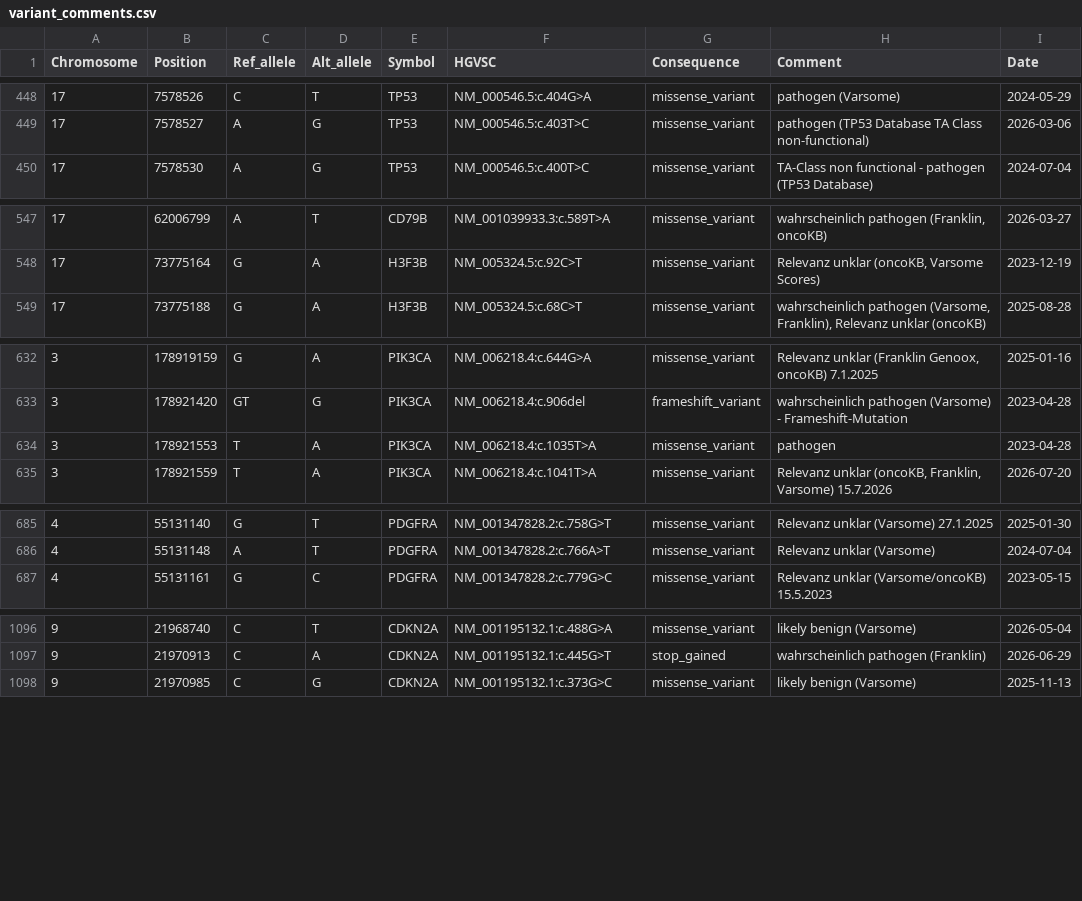
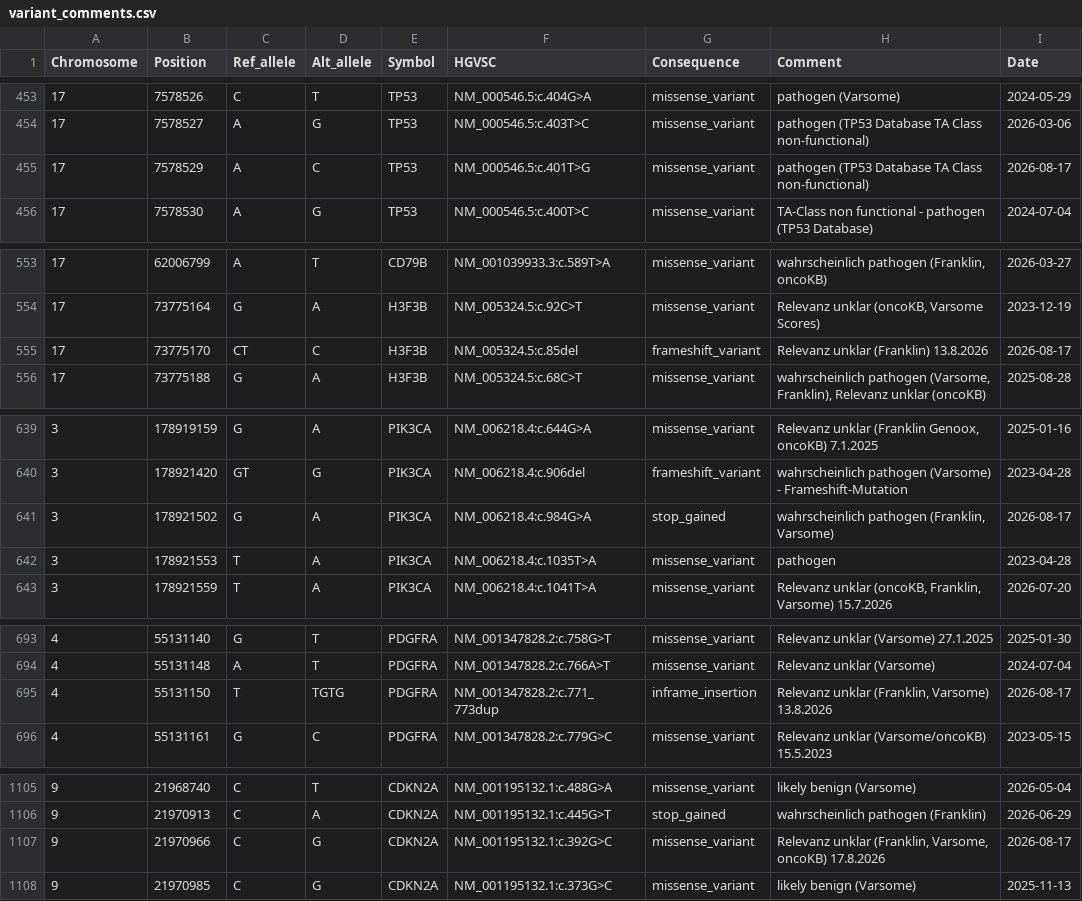
Before and after one commit to yansch/ngs-tumor-pipeline, a CSV file: resources/variant_comments.csv, drawn as a sheet; only a part is shown, gaps mark what is left out; the diff covers the shown part only; the diff names each change by its address in the sheet, - before the commit and + after, or states it on an @@ line.

Commit message:
Chore: Update Variant Comments

```diff
--- a/resources/variant_comments.csv
+++ b/resources/variant_comments.csv
+row 455: 17 | 7578529 | A | C | TP53 | NM_000546.5:c.401T>G | missense_variant | pathogen (TP53 Database TA Class non-functional) | 2026-08-17
+row 555: 17 | 73775170 | CT | C | H3F3B | NM_005324.5:c.85del | frameshift_variant | Relevanz unklar (Franklin) 13.8.2026 | 2026-08-17
+row 641: 3 | 178921502 | G | A | PIK3CA | NM_006218.4:c.984G>A | stop_gained | wahrscheinlich pathogen (Franklin, Varsome) | 2026-08-17
+row 695: 4 | 55131150 | T | TGTG | PDGFRA | NM_001347828.2:c.771_773dup | inframe_insertion | Relevanz unklar (Franklin, Varsome) 13.8.2026 | 2026-08-17
+row 1107: 9 | 21970966 | C | G | CDKN2A | NM_001195132.1:c.392G>C | missense_variant | Relevanz unklar (Franklin, Varsome, oncoKB) 17.8.2026 | 2026-08-17
```
Also changed, not shown: 6 added rows elsewhere in this file.
